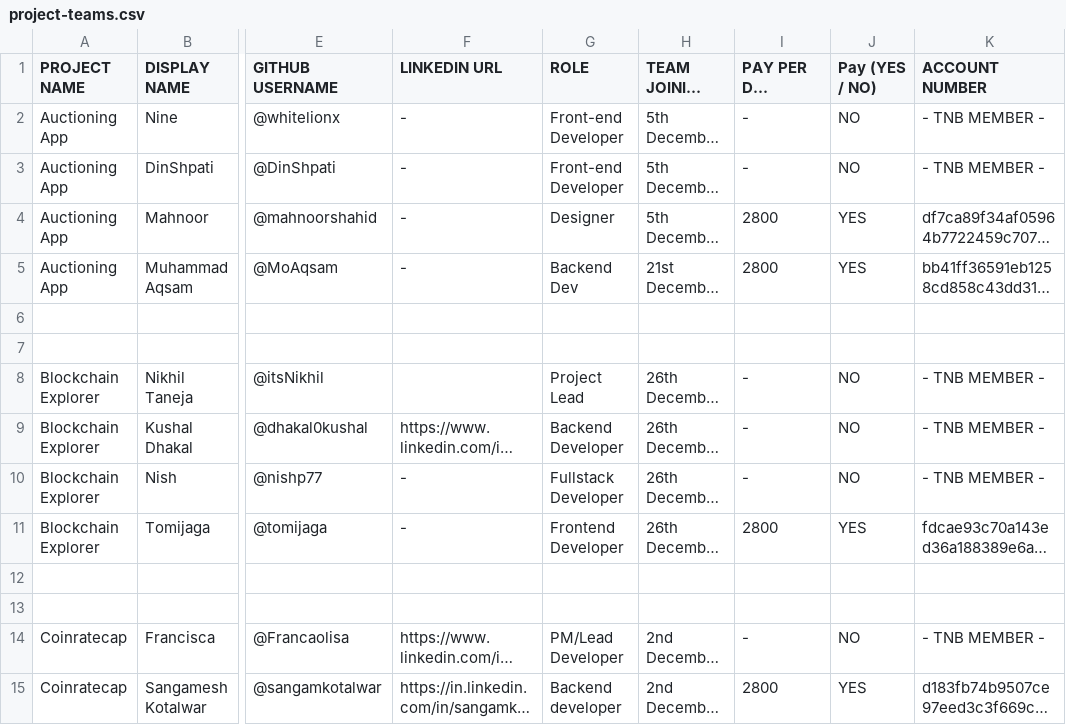
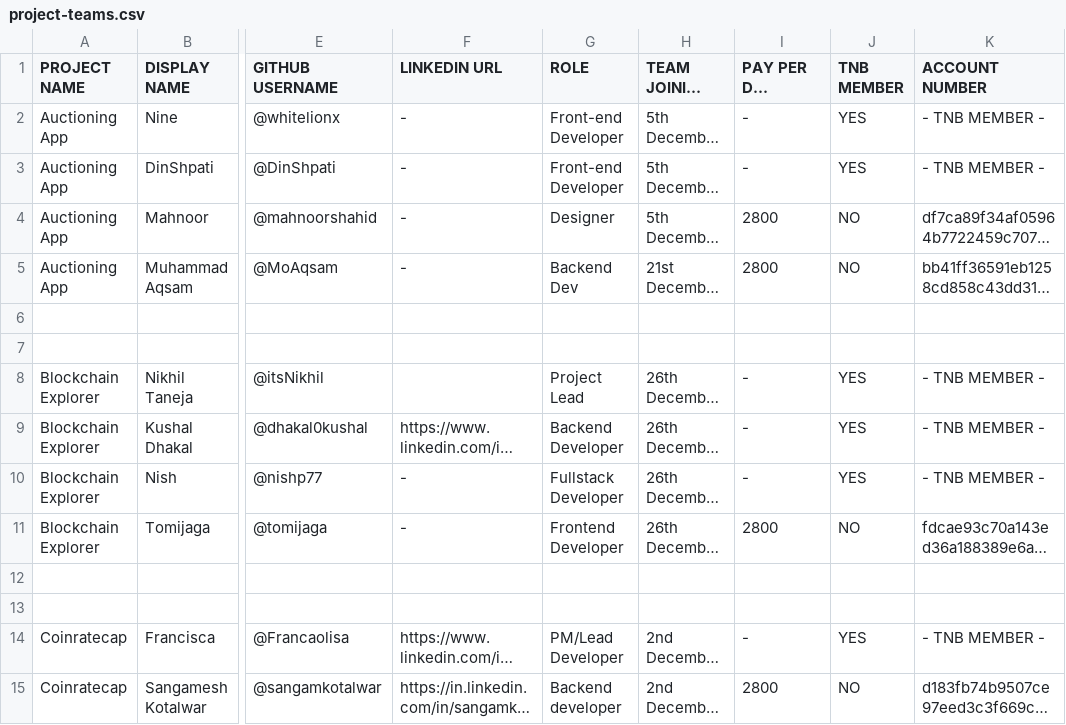
Before and after one commit to thenewboston-blockchain/Projects, a CSV file: CSVs/project-teams.csv, drawn as a sheet; only a part is shown, gaps mark what is left out; long unchanged cells end in …; the diff covers the shown part only; the diff names each change by its address in the sheet, - before the commit and + after, or states it on an @@ line.

Commit message:
Update project-teams.csv

```diff
--- a/CSVs/project-teams.csv
+++ b/CSVs/project-teams.csv
-J1: Pay (YES / NO)
+J1: TNB MEMBER
-J2:J3 (TNB MEMBER): NO
+J2:J3 (TNB MEMBER): YES
-J4:J5 (TNB MEMBER): YES
+J4:J5 (TNB MEMBER): NO
-J8:J10 (TNB MEMBER): NO
+J8:J10 (TNB MEMBER): YES
-J11 (TNB MEMBER): YES
+J11 (TNB MEMBER): NO
-J14 (TNB MEMBER): NO
+J14 (TNB MEMBER): YES
-J15 (TNB MEMBER): YES
+J15 (TNB MEMBER): NO
```
Also changed, not shown: 41 edited cells elsewhere in this file.
